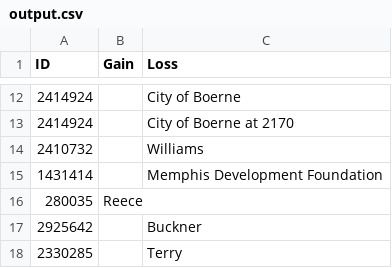
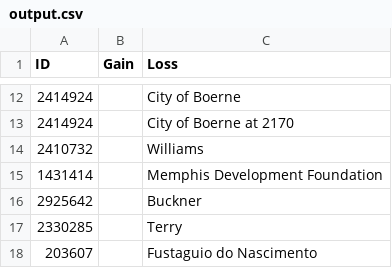
Before and after one commit to freelawproject/eyecite, a CSV file: 241/results/output.csv, drawn as a sheet; only a part is shown, gaps mark what is left out; the shorter side is filled out with more unchanged rows; the diff names each change by its address in the sheet, - before the commit and + after, or states it on an @@ line.

```diff
--- a/241/results/output.csv
+++ b/241/results/output.csv
-row 16: 280035 | Reece
```
Also changed, not shown: 3 other files.
